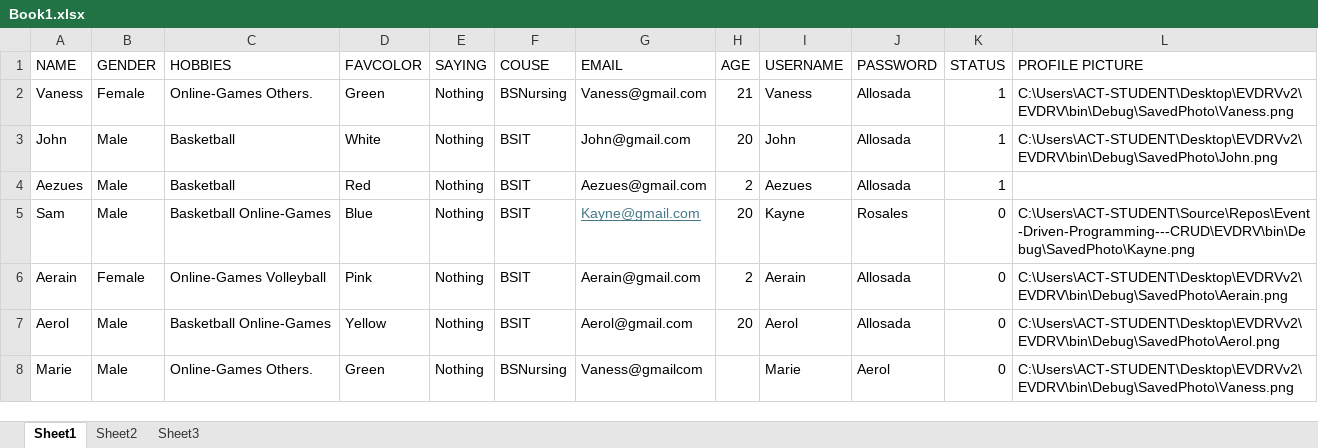
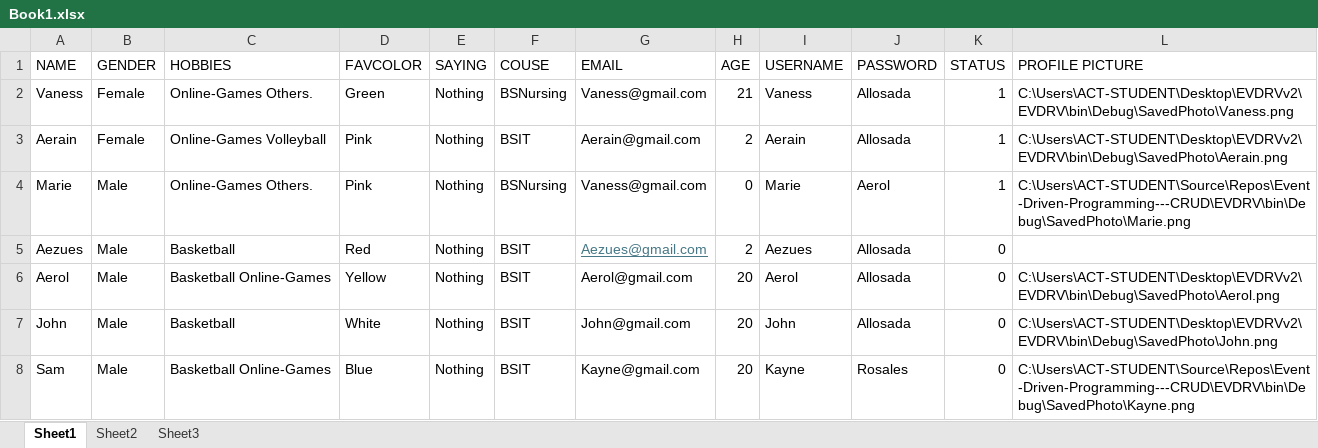
Before and after one commit to AerolUgh/Event-Driven-Programming---CRUD, an Excel workbook: Book1.xlsx, sheet Sheet1, drawn as a sheet; values as stored, in another font and other column widths than the file's, no borders; removed rows and columns are numbered as before the commit, all else as after; the diff names each change by its address in the sheet, - before the commit and + after, or states it on an @@ line.

```diff
--- a/Book1.xlsx (sheet Sheet1)
+++ b/Book1.xlsx (sheet Sheet1)
+row 3: Aerain | Female | Online-Games Volleyball | Pink | Nothing | BSIT | Aerain@gmail.com | 2 | Aerain | Allosada | 1 | C:\Users\ACT-STUDENT\Desktop\EVDRVv2\EVDRV\bin\Debug\SavedPhoto\Aerain.png
+row 4: Marie | Male | Online-Games Others. | Pink | Nothing | BSNursing | Vaness@gmail.com | 0 | Marie | Aerol | 1 | C:\Users\ACT-STUDENT\Source\Repos\Event-Driven-Programming---CRUD\EVDRV\bin\Debug\SavedPhoto\Marie.png
+row 5: Aezues | Male | Basketball | Red | Nothing | BSIT | Aezues@gmail.com | 2 | Aezues | Allosada | 0
@@ row 7 moved to row 6: Aerol @@
-K7 (STATUS): 1
+K7 (STATUS): 0
-row 4: Aezues | Male | Basketball | Red | Nothing | BSIT | Aezues@gmail.com | 2 | Aezues | Allosada | 1
@@ G8 underline: on → off, text colour: #467886 → black @@
-row 6: Aerain | Female | Online-Games Volleyball | Pink | Nothing | BSIT | Aerain@gmail.com | 2 | Aerain | Allosada | 0 | C:\Users\ACT-STUDENT\Desktop\EVDRVv2\EVDRV\bin\Debug\SavedPhoto\Aerain.png
-row 8: Marie | Male | Online-Games Others. | Green | Nothing | BSNursing | Vaness@gmailcom |  | Marie | Aerol | 0 | C:\Users\ACT-STUDENT\Desktop\EVDRVv2\EVDRV\bin\Debug\SavedPhoto\Vaness.png
```
Also changed, not shown: sheet Sheet2, 2 other files.
